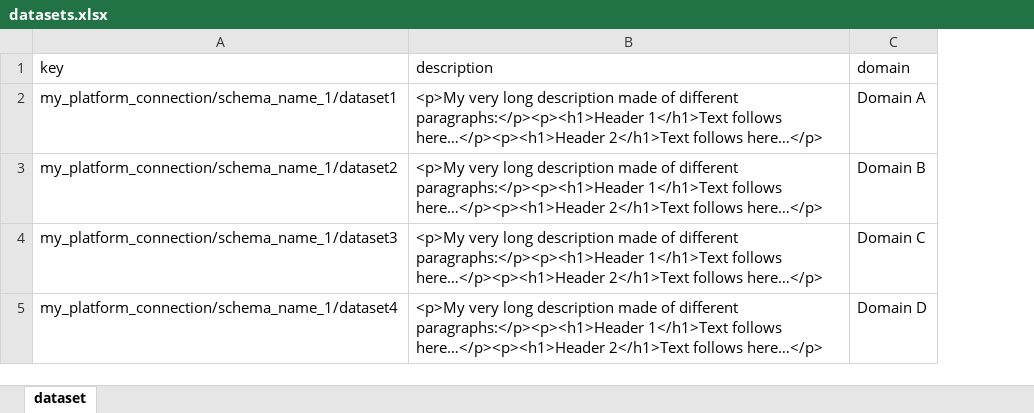
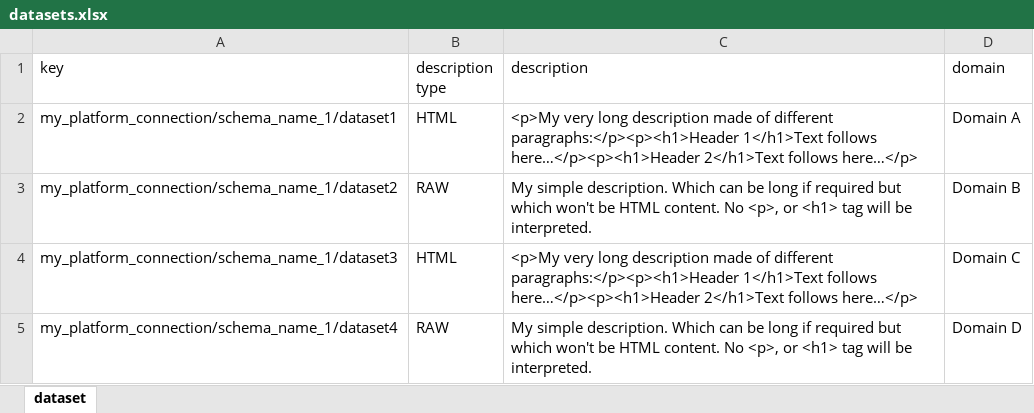
Before and after one commit to Zeenea-cs/api-scripts-examples, an Excel workbook: input/datasets.xlsx, sheet dataset, drawn as a sheet; values as stored, in another font and other column widths than the file's, no borders; addresses are those after the commit; the diff names each change by its address in the sheet, - before the commit and + after, or states it on an @@ line.

```diff
--- a/input/datasets.xlsx (sheet dataset)
+++ b/input/datasets.xlsx (sheet dataset)
+column B (description type), rows 2-5: HTML | RAW | HTML | RAW
-C3 (description): <p>My very long description made of different paragraphs:</p><p><h1>Header 1</h1>Text follows here…</p><p><h1>Header 2</h1>Text follows here…</p>
+C3 (description): My simple description. Which can be long if required but which won't be HTML content. No <p>, or <h1> tag will be interpreted.
-C5 (description): <p>My very long description made of different paragraphs:</p><p><h1>Header 1</h1>Text follows here…</p><p><h1>Header 2</h1>Text follows here…</p>
+C5 (description): My simple description. Which can be long if required but which won't be HTML content. No <p>, or <h1> tag will be interpreted.
```
Also changed, not shown: 5 other files.
